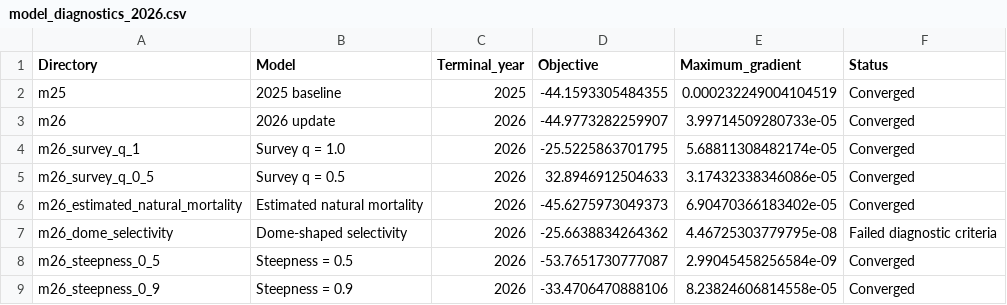
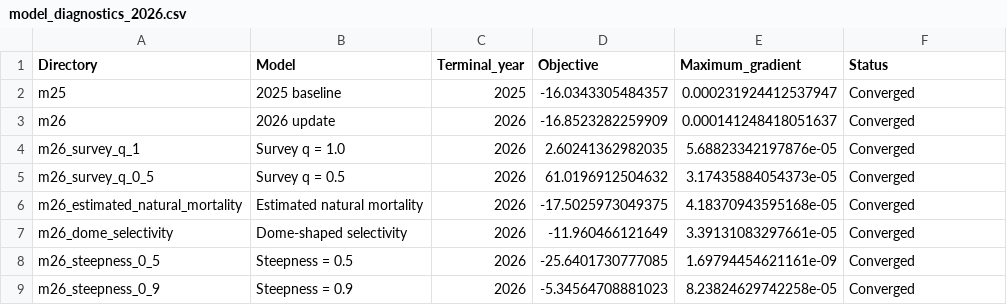
Before and after one commit to jimianelli/NamibianHake, a CSV file: reports/model_diagnostics_2026.csv, drawn as a sheet.

```diff
--- a/reports/model_diagnostics_2026.csv
+++ b/reports/model_diagnostics_2026.csv
@@ -1,9 +1,9 @@
 "Directory","Model","Terminal_year","Objective","Maximum_gradient","Status"
-"m25","2025 baseline",2025,-44.1593305484355,0.000232249004104519,"Converged"
-"m26","2026 update",2026,-44.9773282259907,3.99714509280733e-05,"Converged"
-"m26_survey_q_1","Survey q = 1.0",2026,-25.5225863701795,5.68811308482174e-05,"Converged"
-"m26_survey_q_0_5","Survey q = 0.5",2026,32.8946912504633,3.17432338346086e-05,"Converged"
-"m26_estimated_natural_mortality","Estimated natural mortality",2026,-45.6275973049373,6.90470366183402e-05,"Converged"
-"m26_dome_selectivity","Dome-shaped selectivity",2026,-25.6638834264362,4.46725303779795e-08,"Failed diagnostic criteria"
-"m26_steepness_0_5","Steepness = 0.5",2026,-53.7651730777087,2.99045458256584e-09,"Converged"
-"m26_steepness_0_9","Steepness = 0.9",2026,-33.4706470888106,8.23824606814558e-05,"Converged"
+"m25","2025 baseline",2025,-16.0343305484357,0.000231924412537947,"Converged"
+"m26","2026 update",2026,-16.8523282259909,0.000141248418051637,"Converged"
+"m26_survey_q_1","Survey q = 1.0",2026,2.60241362982035,5.68823342197876e-05,"Converged"
+"m26_survey_q_0_5","Survey q = 0.5",2026,61.0196912504632,3.17435884054373e-05,"Converged"
+"m26_estimated_natural_mortality","Estimated natural mortality",2026,-17.5025973049375,4.18370943595168e-05,"Converged"
+"m26_dome_selectivity","Dome-shaped selectivity",2026,-11.960466121649,3.39131083297661e-05,"Converged"
+"m26_steepness_0_5","Steepness = 0.5",2026,-25.6401730777085,1.69794454621161e-09,"Converged"
+"m26_steepness_0_9","Steepness = 0.9",2026,-5.34564708881023,8.23824629742258e-05,"Converged"
```
Also changed, not shown: mods/m26_dome_selectivity/nh_out.csv, mods/m26_steepness_0_9/nh_out.csv, 13 other files.
